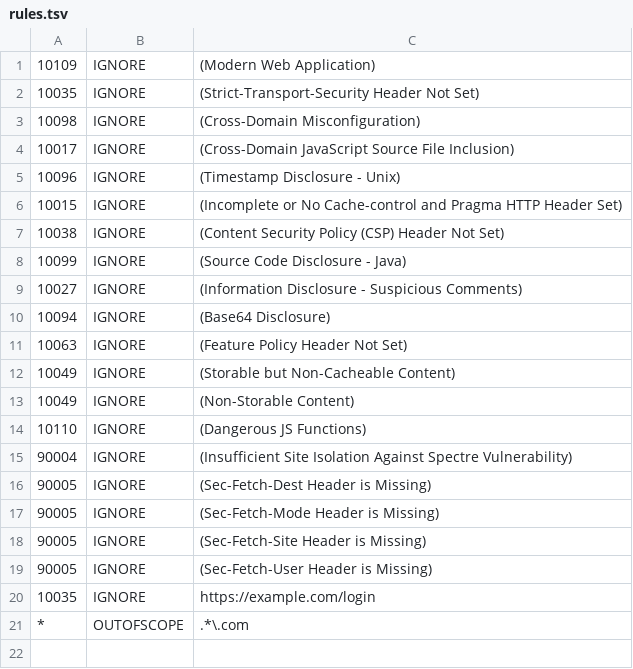
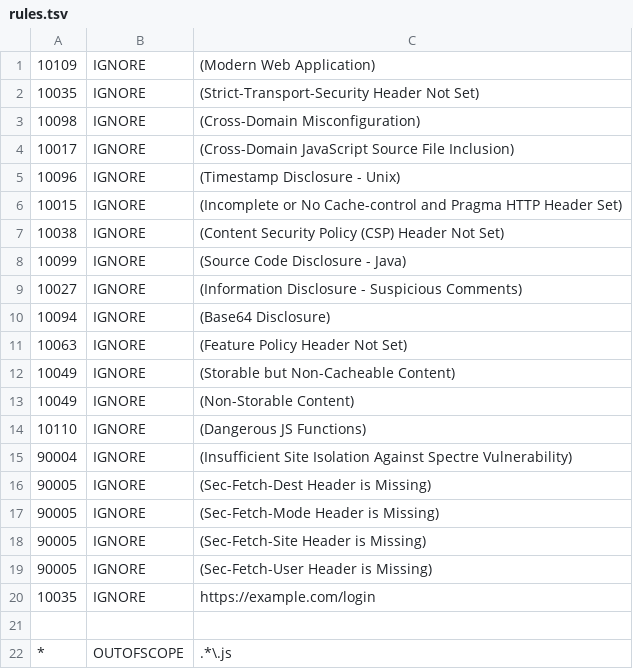
Before and after one commit to lucariowen/MERGING, a TSV file: .zap/rules.tsv, drawn as a sheet.

Commit message:
Update rules.tsv

```diff
--- a/.zap/rules.tsv
+++ b/.zap/rules.tsv
@@ -20,2 +20,3 @@
 10035	IGNORE	https://example.com/login
-*	OUTOFSCOPE	.*\.com
+
+*	OUTOFSCOPE	.*\.js
```
